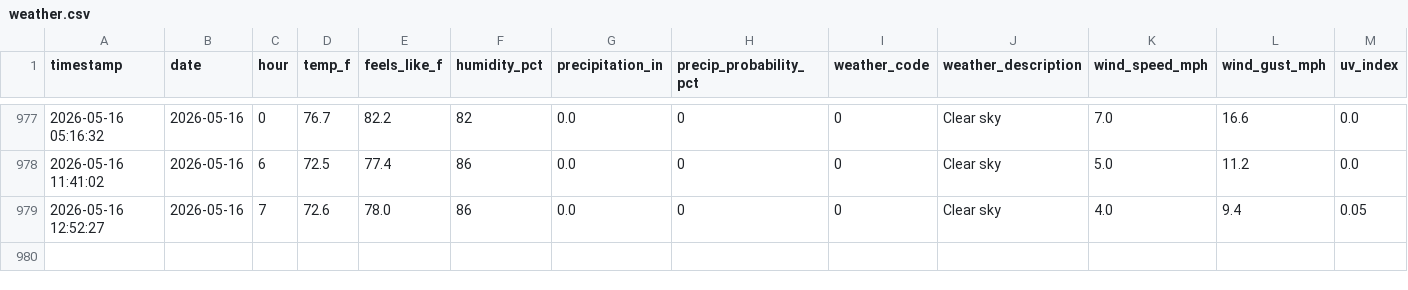
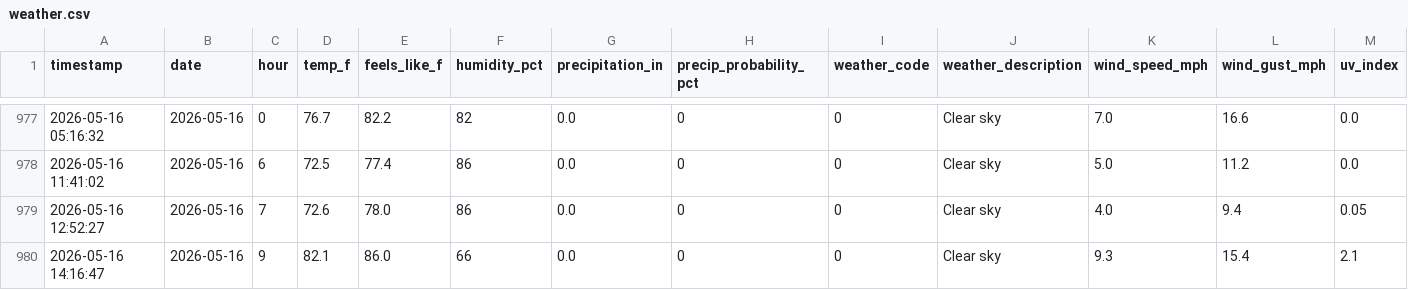
Before and after one commit to PAndrewTurner/Ride_Waittimes, a CSV file: data/weather.csv, drawn as a sheet; only a part is shown, gaps mark what is left out; rows hold the shown columns only; the diff names each change by its address in the sheet, - before the commit and + after, or states it on an @@ line.

```diff
--- a/data/weather.csv
+++ b/data/weather.csv
+row 980: 2026-05-16 14:16:47 | 2026-05-16 | 9 | 82.1 | 86.0 | 66 | 0.0 | 0 | 0 | Clear sky | 9.3 | 15.4 | 2.1
```
Also changed, not shown: data/park_hours.csv.
